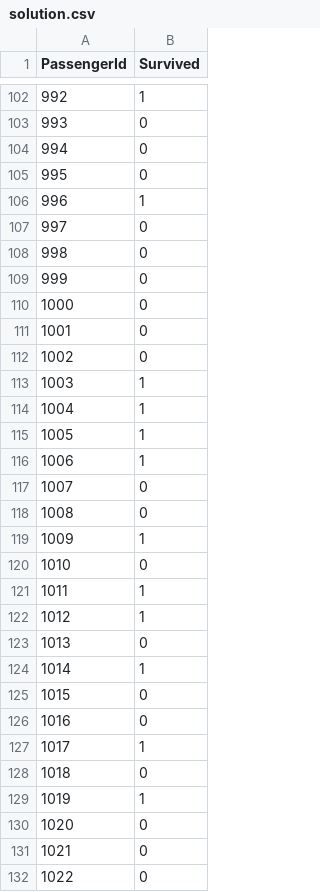
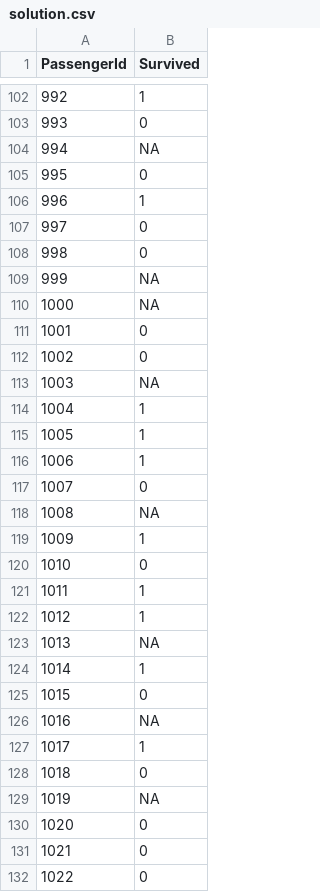
Before and after one commit to germaaan/SIGE, a CSV file: solution.csv, drawn as a sheet; only a part is shown, gaps mark what is left out; the diff covers the shown part only.

```diff
--- a/solution.csv
+++ b/solution.csv
@@ -103,3 +103,3 @@
 993,"0"
-994,"0"
+994,NA
 995,"0"
@@ -108,7 +108,7 @@
 998,"0"
-999,"0"
-1000,"0"
+999,NA
+1000,NA
 1001,"0"
 1002,"0"
-1003,"1"
+1003,NA
 1004,"1"
@@ -117,3 +117,3 @@
 1007,"0"
-1008,"0"
+1008,NA
 1009,"1"
@@ -122,9 +122,9 @@
 1012,"1"
-1013,"0"
+1013,NA
 1014,"1"
 1015,"0"
-1016,"0"
+1016,NA
 1017,"1"
 1018,"0"
-1019,"1"
+1019,NA
 1020,"0"
```
Also changed, not shown: 83 edited cells elsewhere in this file, 1 other file.
